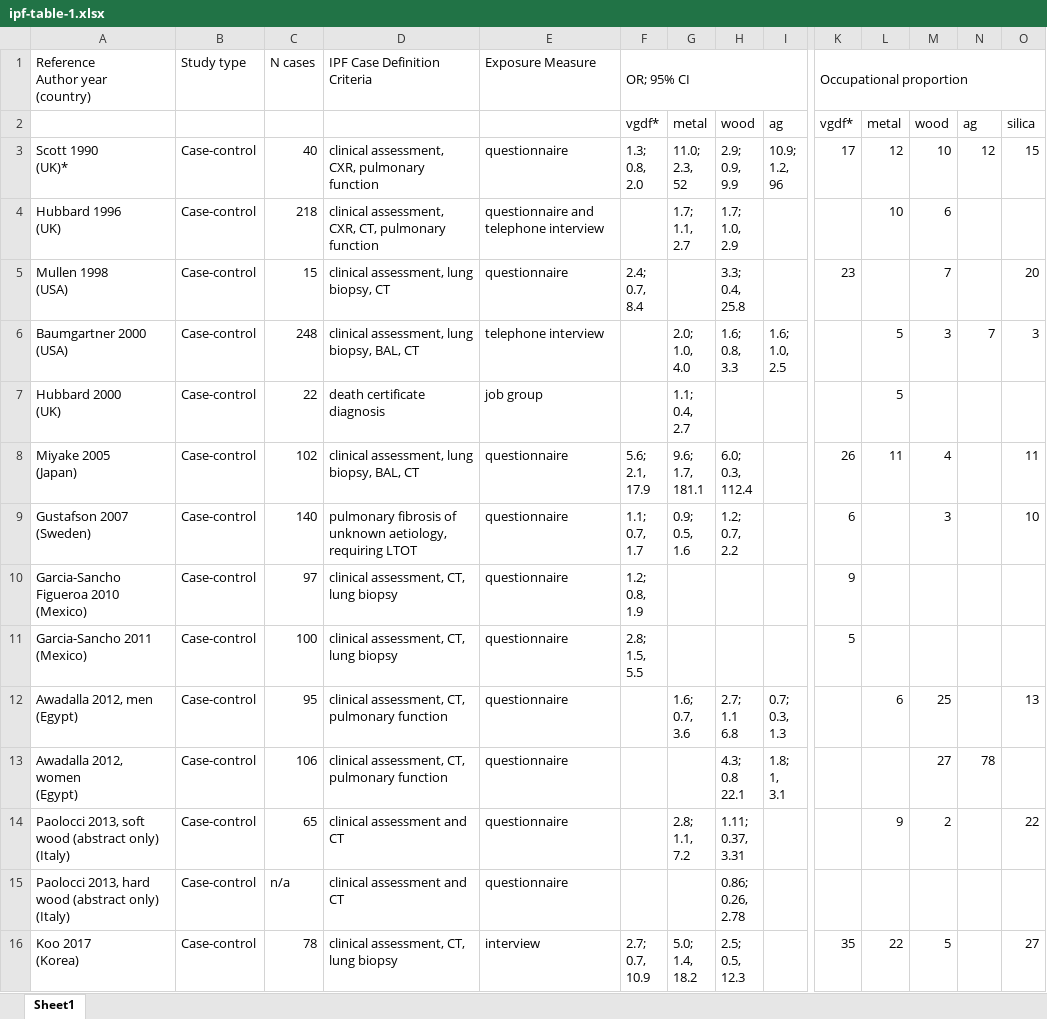
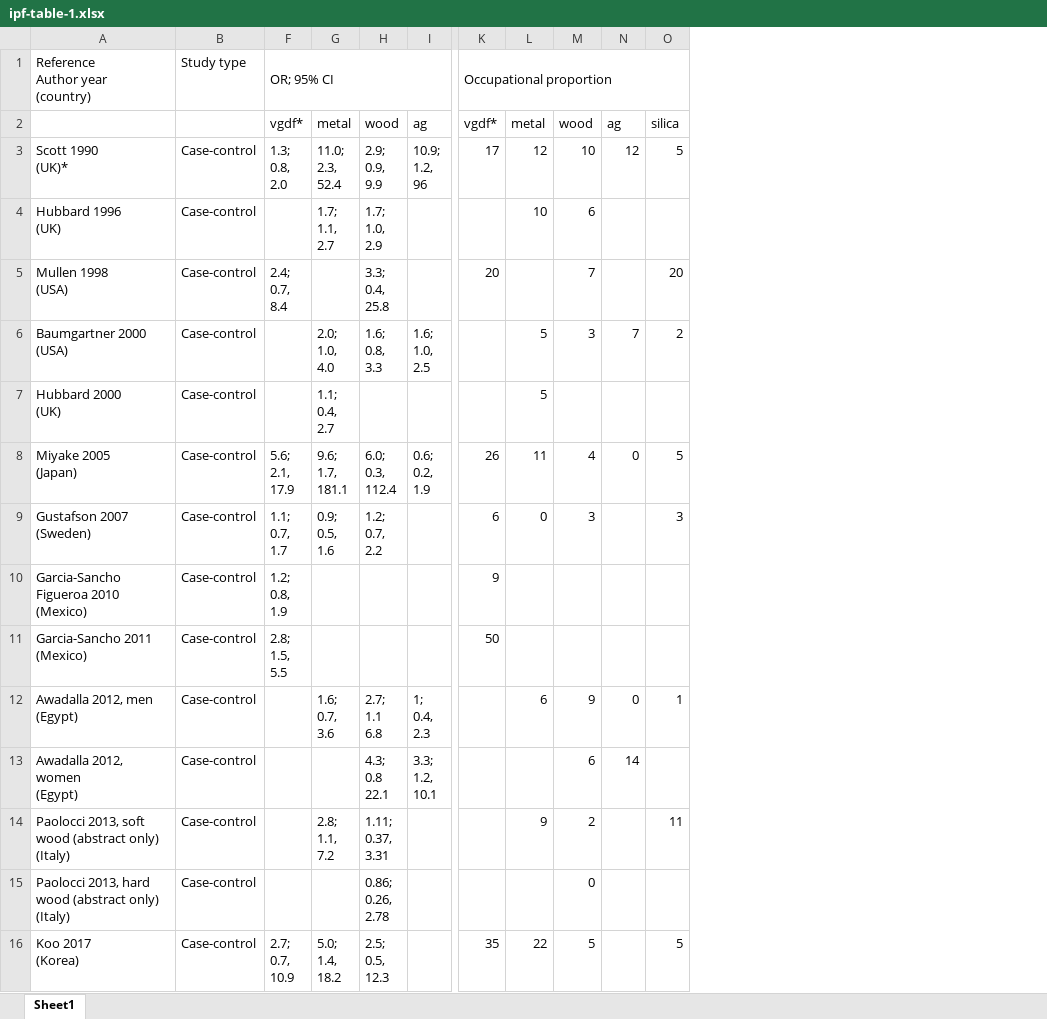
Before and after one commit to drcjar/occ-burden-ipf-and-other-interstitial-pneumonia, an Excel workbook: documents/ipf-table-1.xlsx, sheet Sheet1, drawn as a sheet; only a part is shown, gaps mark what is left out; values as stored, in another font and other column widths than the file's, no borders; ↵ is a line break in a cell; the diff names each change by its address in the sheet, - before the commit and + after, or states it on an @@ line.

Commit message:
fix typos and other gremlins

```diff
--- a/documents/ipf-table-1.xlsx (sheet Sheet1)
+++ b/documents/ipf-table-1.xlsx (sheet Sheet1)
@@ column C hidden, rows 1-16: N cases |  | 40 | 218 | 15 | 248 | 22 | 102 | 140 | 97 | 100 | 95 | 106 | 65 | n/a | 78 @@
@@ column D hidden, rows 1-16: IPF Case Definition Criteria |  | clinical assessment, CXR, pulmonary function | clinical assessment, CXR, CT, pulmonary function | clinical assessment, lung biopsy, CT | clinical assessment, lung biopsy, BAL, CT | death certificate diagnosis | clinical assessment, lung biopsy, BAL, CT | pulmonary fibrosis of unknown aetiology, requiring LTOT | clinical assessment, CT, lung biopsy | clinical assessment, CT, lung biopsy | clinical assessment, CT, pulmonary function | clinical assessment, CT, pulmonary function | clinical assessment and CT | clinical assessment and CT | clinical assessment, CT, lung biopsy @@
@@ column E hidden, rows 1-16: Exposure Measure |  | questionnaire | questionnaire and telephone interview | questionnaire | telephone interview | job group | questionnaire | questionnaire | questionnaire | questionnaire | questionnaire | questionnaire | questionnaire | questionnaire | interview @@
-G3: 11.0; ↵ 2.3, ↵ 52
+G3: 11.0; ↵ 2.3, ↵ 52.4
-O3: 15
+O3: 5
-K5: 23
+K5: 20
-O6: 3
+O6: 2
-I8: (empty)
+I8: 0.6; ↵ 0.2, ↵ 1.9
-N8: (empty)
+N8: 0
-O8: 11
+O8: 5
-L9: (empty)
+L9: 0
-O9: 10
+O9: 3
-K11: 5
+K11: 50
-I12: 0.7; ↵ 0.3, ↵ 1.3
+I12: 1; ↵ 0.4, ↵ 2.3
-M12: 25
+M12: 9
-N12: (empty)
+N12: 0
-O12: 13
+O12: 1
-I13: 1.8; ↵ 1, ↵ 3.1
+I13: 3.3; ↵ 1.2, ↵ 10.1
-M13: 27
+M13: 6
-N13: 78
+N13: 14
-O14: 22
+O14: 11
-M15: (empty)
+M15: 0
-O16: 27
+O16: 5
```
Also changed, not shown: documents/ipf-table-2.xlsx, 17 other files.
